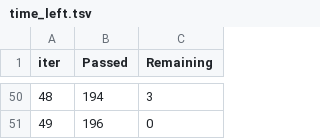
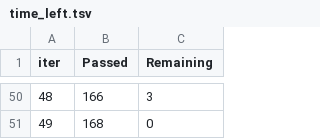
Before and after one commit to Deepak-Marichi/python-101, a TSV file: CatBoost/catboost_info/time_left.tsv, drawn as a sheet; only a part is shown, gaps mark what is left out; the diff covers the shown part only.

Commit message:
CatBoost Output Curve

```diff
--- a/CatBoost/catboost_info/time_left.tsv
+++ b/CatBoost/catboost_info/time_left.tsv
@@ -50,2 +50,2 @@ iter	Passed	Remaining
-48	194	3
-49	196	0
+48	166	3
+49	168	0
```
Also changed, not shown: 96 edited cells elsewhere in this file, 3 other files.
